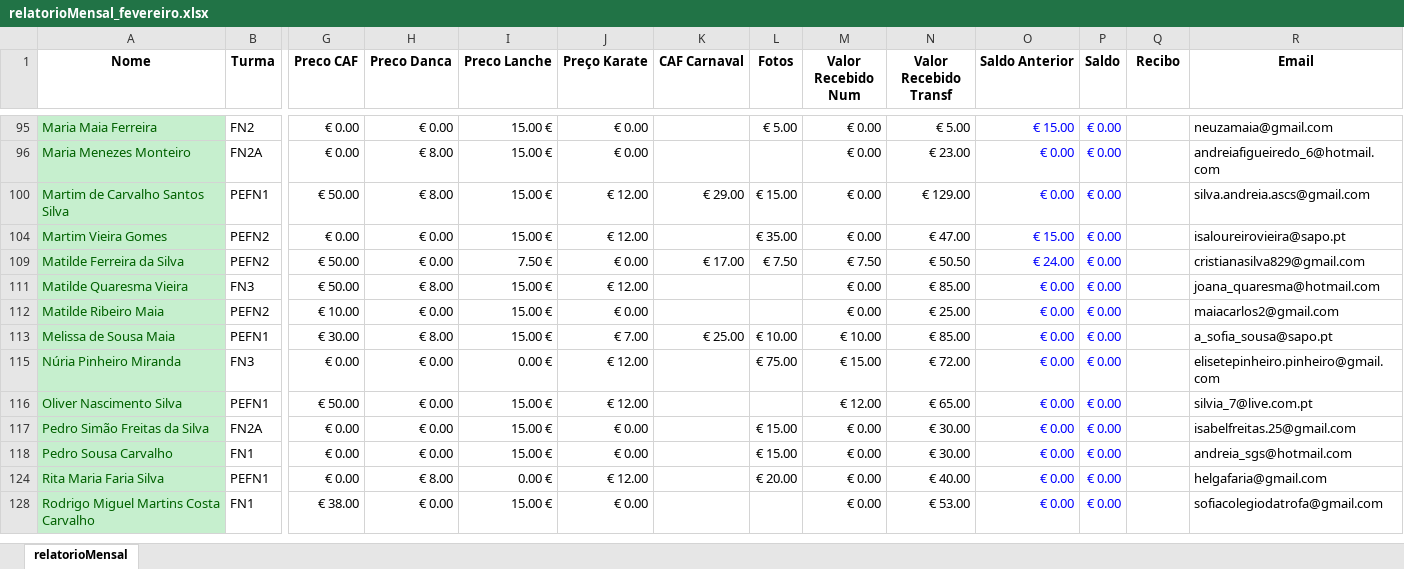
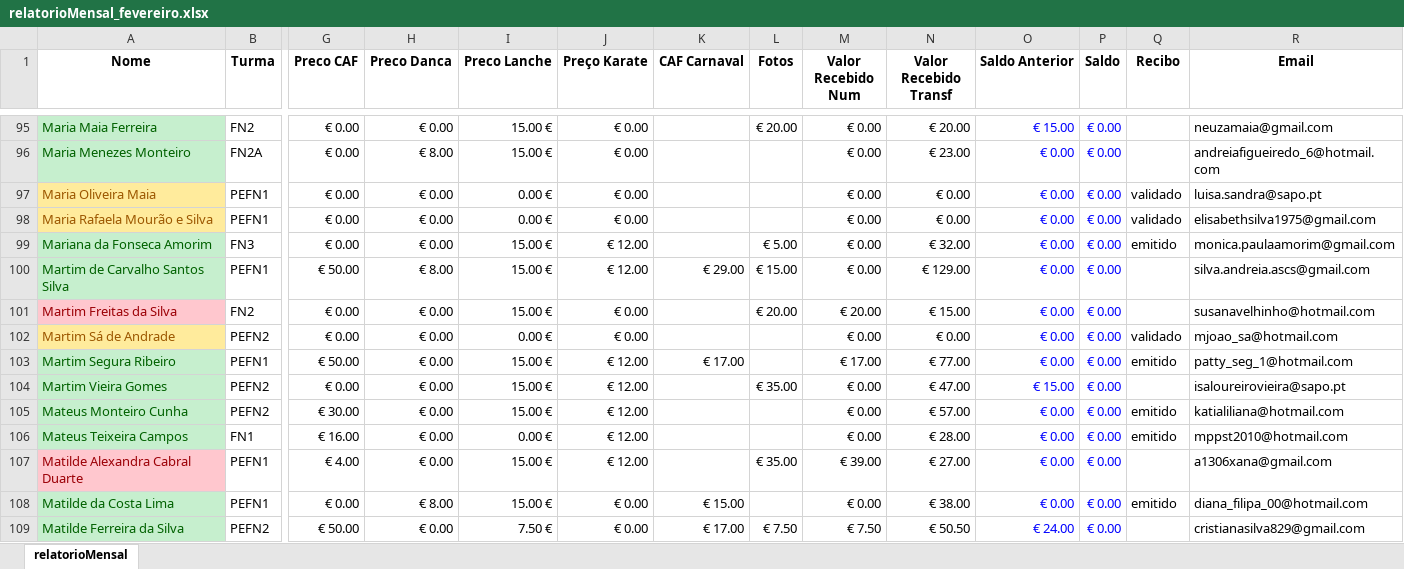
Before and after one commit to Boliveira2/School, an Excel workbook: GestorReceitas/Fevereiro/relatorioMensal_fevereiro.xlsx, sheet relatorioMensal, drawn as a sheet; only a part is shown, gaps mark what is left out; the shorter side is filled out with more unchanged rows; values as stored, in another font and other column widths than the file's, no borders; charts and pictures and conditional formats not drawn; rows hold the shown columns only; the diff covers the shown part only; the diff names each change by its address in the sheet, - before the commit and + after, or states it on an @@ line.

```diff
--- a/GestorReceitas/Fevereiro/relatorioMensal_fevereiro.xlsx (sheet relatorioMensal)
+++ b/GestorReceitas/Fevereiro/relatorioMensal_fevereiro.xlsx (sheet relatorioMensal)
-L95 (Fotos): € 5.00
+L95 (Fotos): € 20.00
-N95 (Valor Recebido Transf): € 5.00
+N95 (Valor Recebido Transf): € 20.00
@@ row 97 unhidden: Maria Oliveira Maia | PEFN1 | € 0.00 | € 0.00 | 0.00 € | € 0.00 |  |  | € 0.00 | € 0.00 | € 0.00 | € 0.00 | validado | luisa.sandra@sapo.pt @@
@@ row 98 unhidden: Maria Rafaela Mourão e Silva | PEFN1 | € 0.00 | € 0.00 | 0.00 € | € 0.00 |  |  | € 0.00 | € 0.00 | € 0.00 | € 0.00 | validado | elisabethsilva1975@gmail.com @@
@@ row 99 unhidden: Mariana da Fonseca Amorim | FN3 | € 0.00 | € 0.00 | 15.00 € | € 12.00 |  | € 5.00 | € 0.00 | € 32.00 | € 0.00 | € 0.00 | emitido | monica.paulaamorim@gmail.com @@
+row 101: Martim Freitas da Silva | FN2 | € 0.00 | € 0.00 | 15.00 € | € 0.00 |  | € 20.00 | € 20.00 | € 15.00 | € 0.00 | € 0.00 |  | susanavelhinho@hotmail.com
@@ row 102 unhidden: Martim Sá de Andrade | PEFN2 | € 0.00 | € 0.00 | 0.00 € | € 0.00 |  |  | € 0.00 | € 0.00 | € 0.00 | € 0.00 | validado | mjoao_sa@hotmail.com @@
@@ row 103 unhidden: Martim Segura Ribeiro | PEFN1 | € 50.00 | € 0.00 | 15.00 € | € 12.00 | € 17.00 |  | € 17.00 | € 77.00 | € 0.00 | € 0.00 | emitido | patty_seg_1@hotmail.com @@
@@ row 105 unhidden: Mateus Monteiro Cunha | PEFN2 | € 30.00 | € 0.00 | 15.00 € | € 12.00 |  |  | € 0.00 | € 57.00 | € 0.00 | € 0.00 | emitido | katialiliana@hotmail.com @@
@@ row 106 unhidden: Mateus Teixeira Campos | FN1 | € 16.00 | € 0.00 | 0.00 € | € 12.00 |  |  | € 0.00 | € 28.00 | € 0.00 | € 0.00 | emitido | mppst2010@hotmail.com @@
+row 107: Matilde Alexandra Cabral Duarte | PEFN1 | € 4.00 | € 0.00 | 15.00 € | € 12.00 |  | € 35.00 | € 39.00 | € 27.00 | € 0.00 | € 0.00 |  | a1306xana@gmail.com
@@ row 108 unhidden: Matilde da Costa Lima | PEFN1 | € 0.00 | € 8.00 | 15.00 € | € 0.00 | € 15.00 |  | € 0.00 | € 38.00 | € 0.00 | € 0.00 | emitido | diana_filipa_00@hotmail.com @@
```
Also changed, not shown: 8 added rows and 85 hidden or unhidden rows elsewhere in this sheet, hidden cells, charts or pictures, GestorReceitas/Janeiro/relatorioMensal_janeiro.xlsx, GestorReceitas/Março/relatorioMensal_março.xlsx.
